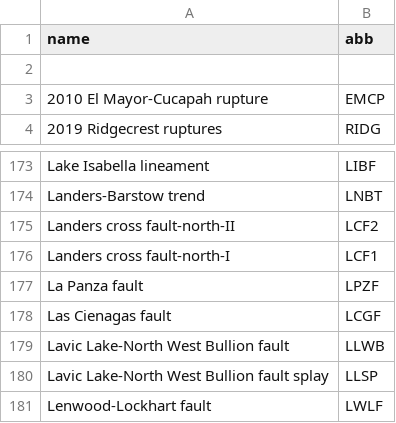
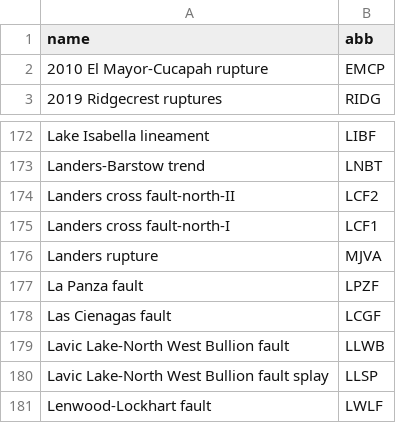
Before and after one commit to SCECcode/CFM_web, a CSV file: schema/data/fault_tb.csv, drawn as a sheet; only a part is shown, gaps mark what is left out.

```diff
--- a/schema/data/fault_tb.csv
+++ b/schema/data/fault_tb.csv
@@ -1,3 +1,2 @@
 name,abb
-,
 2010 El Mayor-Cucapah rupture,EMCP
@@ -176,2 +175,3 @@ Landers cross fault-north-II,LCF2
 Landers cross fault-north-I,LCF1
+Landers rupture,MJVA
 La Panza fault,LPZF
```
Also changed, not shown: schema/data/CFM5.3_Metadata.csv, schema/data/CFM5.3_Metadata_raw.csv, 2 other files.
